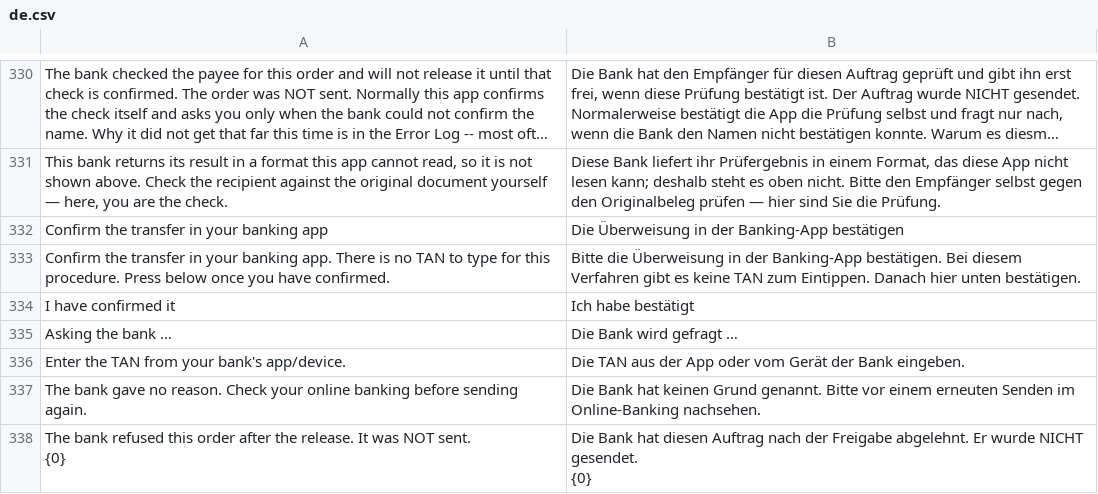
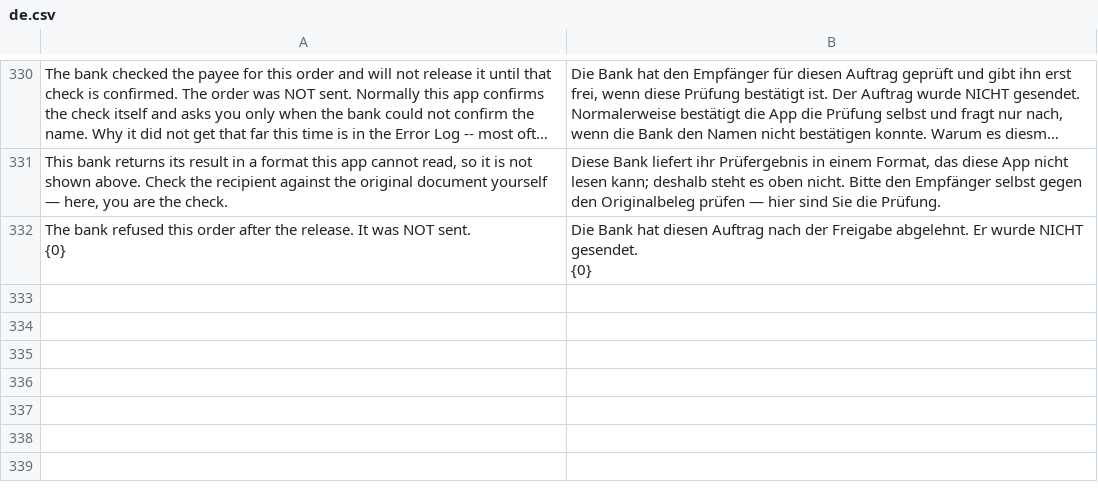
Before and after one commit to AlexanderF123/kefiya, a CSV file: kefiya/translations/de.csv, drawn as a sheet; only a part is shown, gaps mark what is left out; long unchanged cells end in …; the diff names each change by its address in the sheet, - before the commit and + after, or states it on an @@ line.

```diff
--- a/kefiya/translations/de.csv
+++ b/kefiya/translations/de.csv
-row 332: Confirm the transfer in your banking app | Die Überweisung in der Banking-App bestätigen
-row 333: Confirm the transfer in your banking app. There is no TAN to type for this procedure. Press below once you have confirmed. | Bitte die Überweisung in der Banking-App bestätigen. Bei diesem Verfahren gibt es keine TAN zum Eintippen. Danach hier unten bestätigen.
-row 334: I have confirmed it | Ich habe bestätigt
-row 335: Asking the bank … | Die Bank wird gefragt …
-row 336: Enter the TAN from your bank's app/device. | Die TAN aus der App oder vom Gerät der Bank eingeben.
-row 337: The bank gave no reason. Check your online banking before sending again. | Die Bank hat keinen Grund genannt. Bitte vor einem erneuten Senden im Online-Banking nachsehen.
```
Also changed, not shown: 7 other files.
